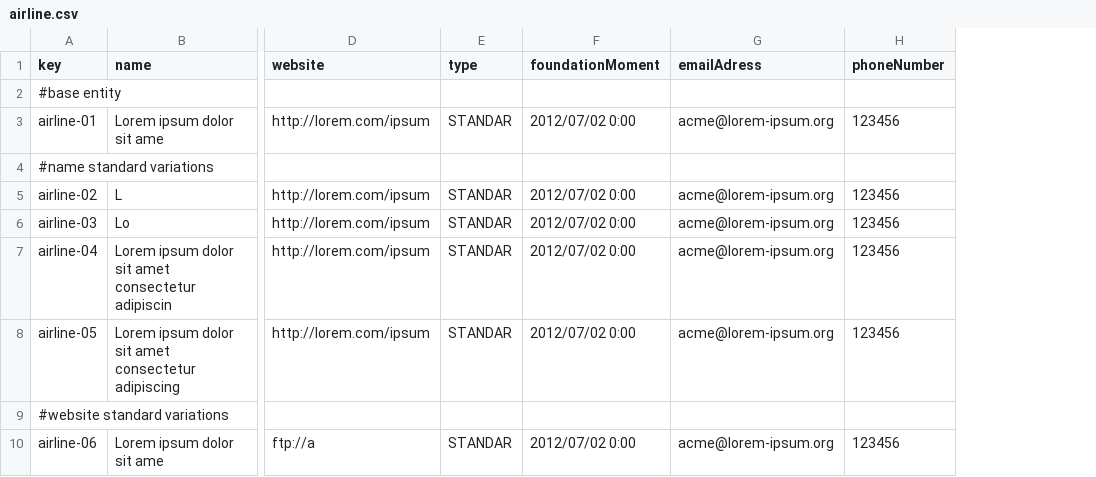
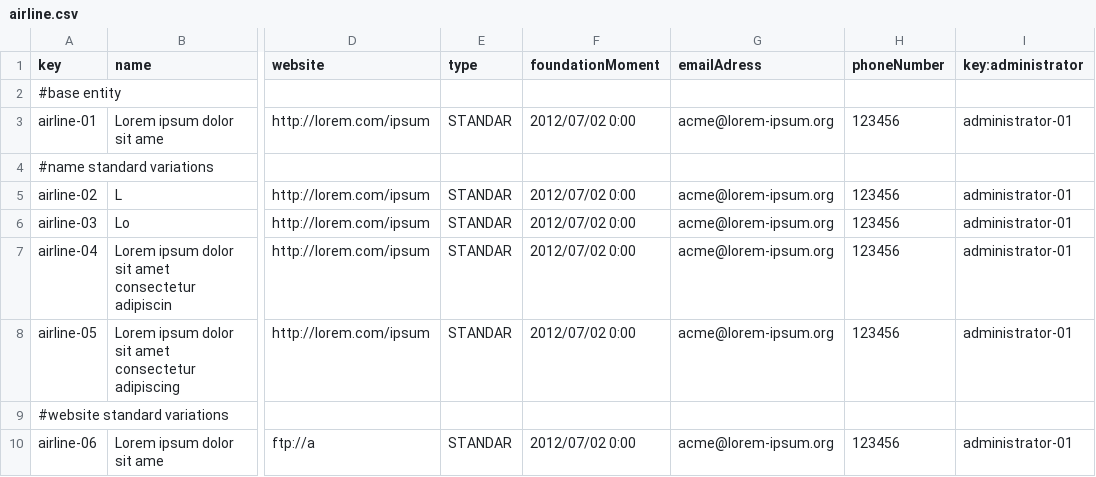
Before and after one commit to C1-036/Acme-ANS-D04, a CSV file: src/main/resources/WEB-INF/data/sample/airline.csv, drawn as a sheet; only a part is shown, gaps mark what is left out; the diff names each change by its address in the sheet, - before the commit and + after, or states it on an @@ line.

Commit message:
airlines

```diff
--- a/src/main/resources/WEB-INF/data/sample/airline.csv
+++ b/src/main/resources/WEB-INF/data/sample/airline.csv
+column I (key:administrator), rows 3-10: administrator-01 |  | administrator-01 | administrator-01 | administrator-01 | administrator-01 |  | administrator-01
```
Also changed, not shown: 11 other files.
